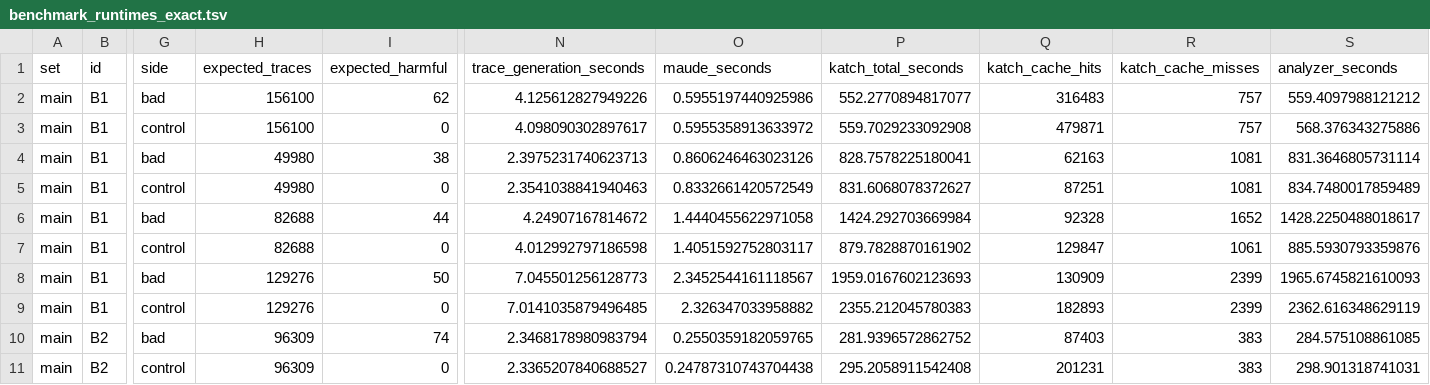
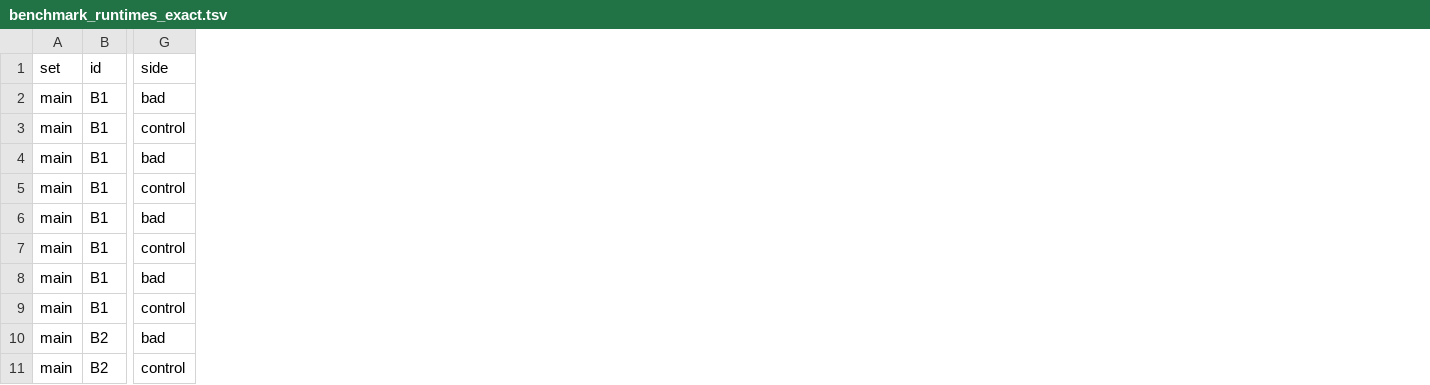
Before and after one commit to sarmadiali98/RaceLoom-Bench, a TSV file: docs/benchmark_runtimes_exact.tsv, drawn as a sheet; only a part is shown, gaps mark what is left out; the diff covers the shown part only; the diff names each change by its address in the sheet, - before the commit and + after, or states it on an @@ line.

Commit message:
Use exact T2 runtime logs and remove host-specific config

```diff
--- a/docs/benchmark_runtimes_exact.tsv
+++ b/docs/benchmark_runtimes_exact.tsv
-column H (expected_traces), rows 2-11: 156100 | 156100 | 49980 | 49980 | 82688 | 82688 | 129276 | 129276 | 96309 | 96309
-column I (expected_harmful), rows 2-11: 62 | 0 | 38 | 0 | 44 | 0 | 50 | 0 | 74 | 0
-column N (trace_generation_seconds), rows 2-11: 4.125612827949226 | 4.098090302897617 | 2.3975231740623713 | 2.3541038841940463 | 4.24907167814672 | 4.012992797186598 | 7.045501256128773 | 7.0141035879496485 | 2.3468178980983794 | 2.3365207840688527
-column O (maude_seconds), rows 2-11: 0.5955197440925986 | 0.5955358913633972 | 0.8606246463023126 | 0.8332661420572549 | 1.4440455622971058 | 1.4051592752803117 | 2.3452544161118567 | 2.326347033958882 | 0.2550359182059765 | 0.24787310743704438
-column P (katch_total_seconds), rows 2-11: 552.2770894817077 | 559.7029233092908 | 828.7578225180041 | 831.6068078372627 | 1424.292703669984 | 879.7828870161902 | 1959.0167602123693 | 2355.212045780383 | 281.9396572862752 | 295.2058911542408
-column Q (katch_cache_hits), rows 2-11: 316483 | 479871 | 62163 | 87251 | 92328 | 129847 | 130909 | 182893 | 87403 | 201231
-column R (katch_cache_misses), rows 2-11: 757 | 757 | 1081 | 1081 | 1652 | 1061 | 2399 | 2399 | 383 | 383
-column S (analyzer_seconds), rows 2-11: 559.4097988121212 | 568.376343275886 | 831.3646805731114 | 834.7480017859489 | 1428.2250488018617 | 885.5930793359876 | 1965.6745821610093 | 2362.616348629119 | 284.575108861085 | 298.901318741031
```
Also changed, not shown: 4 edited cells elsewhere in this file, 3 other files.
